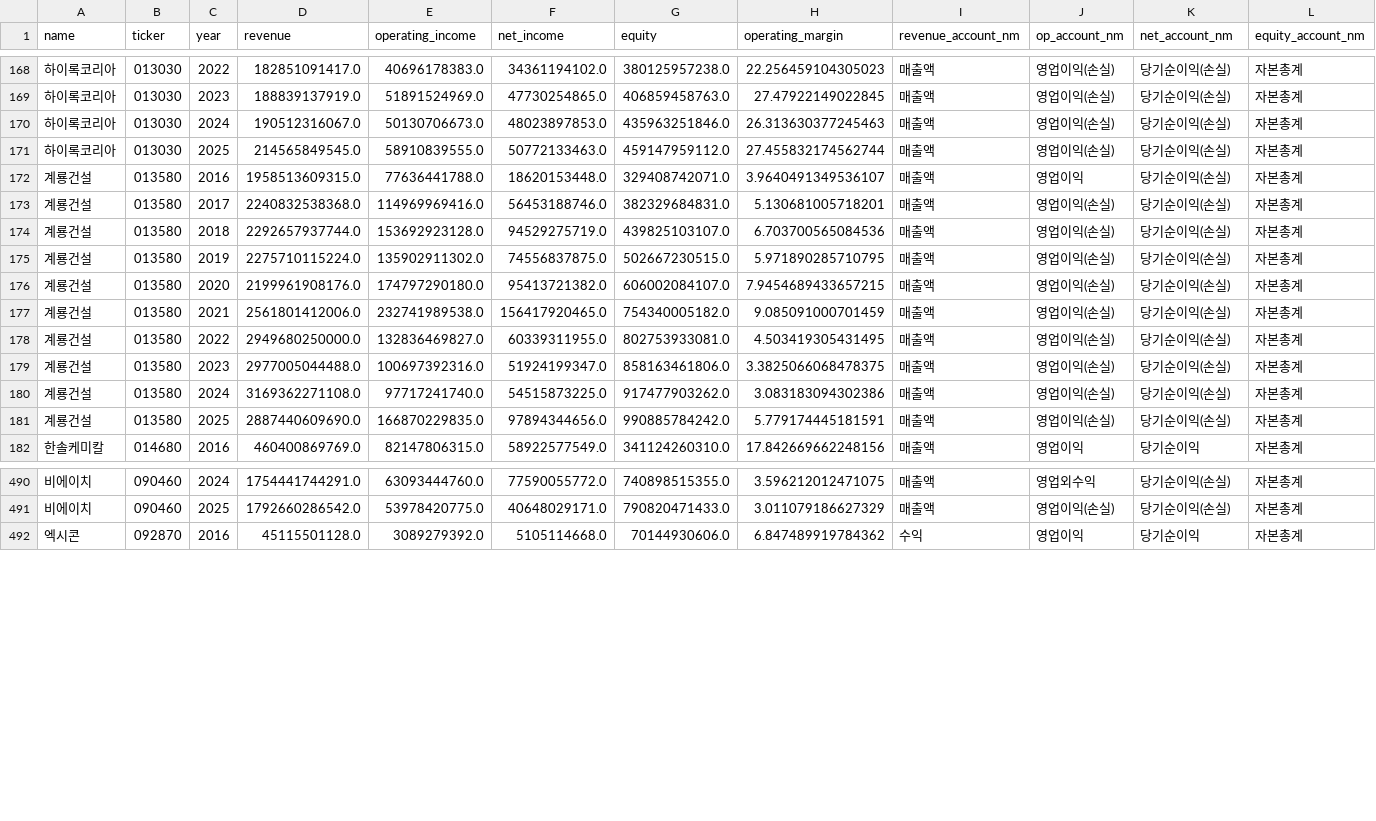
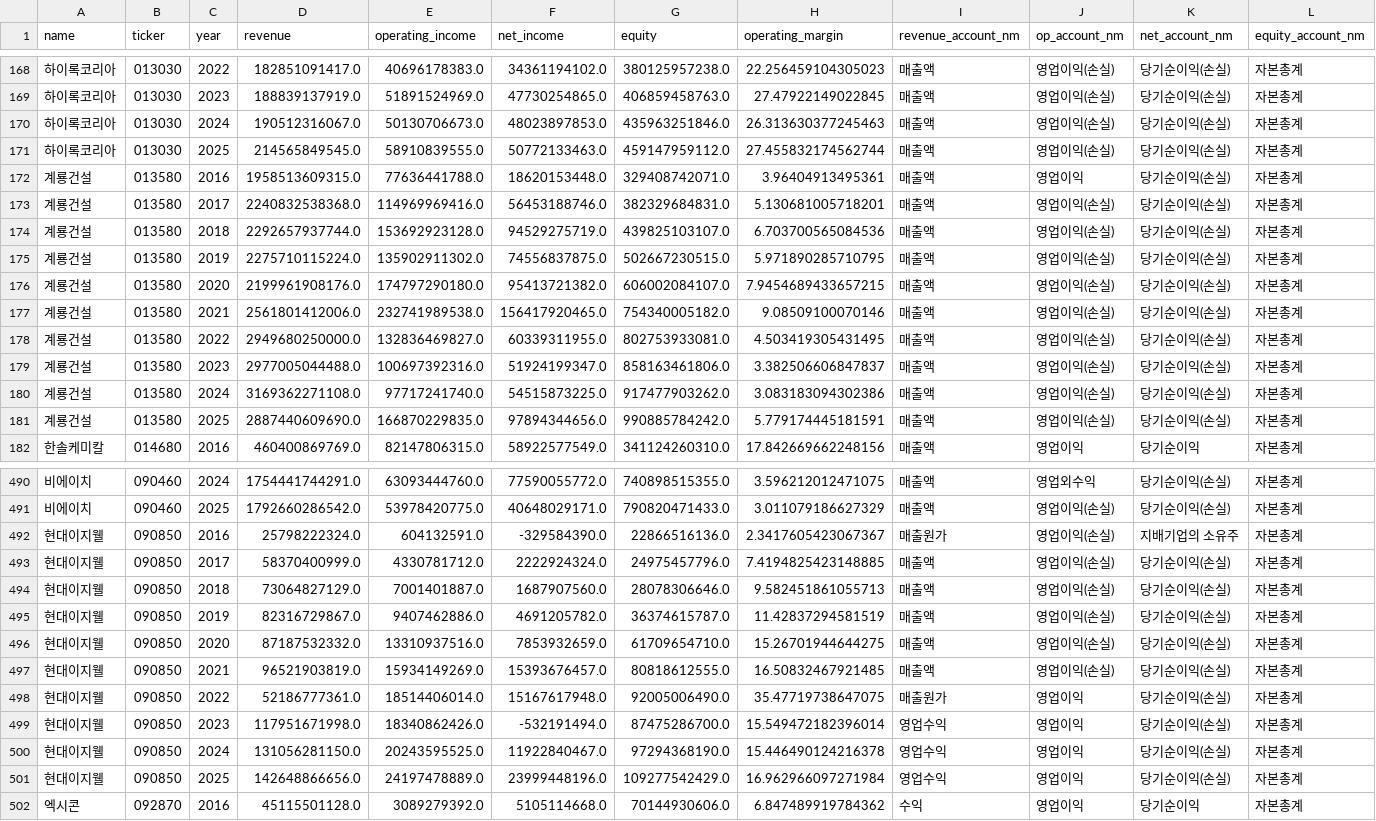
Before and after one commit to firestory119-hub/POR-Hunting, a CSV file: data/financial_data.csv, drawn as a sheet; only a part is shown, gaps mark what is left out; rows hold the shown columns only; the diff names each change by its address in the sheet, - before the commit and + after, or states it on an @@ line.

```diff
--- a/data/financial_data.csv
+++ b/data/financial_data.csv
-H172 (operating_margin): 3.9640491349536107
+H172 (operating_margin): 3.96404913495361
-H177 (operating_margin): 9.085091000701459
+H177 (operating_margin): 9.08509100070146
-H179 (operating_margin): 3.3825066068478375
+H179 (operating_margin): 3.382506606847837
+row 492: 현대이지웰 | 090850 | 2016 | 25798222324.0 | 604132591.0 | -329584390.0 | 22866516136.0 | 2.3417605423067367 | 매출원가 | 영업이익(손실) | 지배기업의 소유주 | 자본총계
+row 493: 현대이지웰 | 090850 | 2017 | 58370400999.0 | 4330781712.0 | 2222924324.0 | 24975457796.0 | 7.4194825423148885 | 매출액 | 영업이익(손실) | 당기순이익(손실) | 자본총계
+row 494: 현대이지웰 | 090850 | 2018 | 73064827129.0 | 7001401887.0 | 1687907560.0 | 28078306646.0 | 9.582451861055713 | 매출액 | 영업이익(손실) | 당기순이익(손실) | 자본총계
+row 495: 현대이지웰 | 090850 | 2019 | 82316729867.0 | 9407462886.0 | 4691205782.0 | 36374615787.0 | 11.42837294581519 | 매출액 | 영업이익(손실) | 당기순이익(손실) | 자본총계
+row 496: 현대이지웰 | 090850 | 2020 | 87187532332.0 | 13310937516.0 | 7853932659.0 | 61709654710.0 | 15.26701944644275 | 매출액 | 영업이익(손실) | 당기순이익(손실) | 자본총계
+row 497: 현대이지웰 | 090850 | 2021 | 96521903819.0 | 15934149269.0 | 15393676457.0 | 80818612555.0 | 16.50832467921485 | 매출액 | 영업이익(손실) | 당기순이익(손실) | 자본총계
+row 498: 현대이지웰 | 090850 | 2022 | 52186777361.0 | 18514406014.0 | 15167617948.0 | 92005006490.0 | 35.47719738647075 | 매출원가 | 영업이익 | 당기순이익(손실) | 자본총계
+row 499: 현대이지웰 | 090850 | 2023 | 117951671998.0 | 18340862426.0 | -532191494.0 | 87475286700.0 | 15.549472182396014 | 영업수익 | 영업이익 | 당기순이익(손실) | 자본총계
+row 500: 현대이지웰 | 090850 | 2024 | 131056281150.0 | 20243595525.0 | 11922840467.0 | 97294368190.0 | 15.446490124216378 | 영업수익 | 영업이익 | 당기순이익(손실) | 자본총계
+row 501: 현대이지웰 | 090850 | 2025 | 142648866656.0 | 24197478889.0 | 23999448196.0 | 109277542429.0 | 16.962966097271984 | 영업수익 | 영업이익 | 당기순이익(손실) | 자본총계
```
